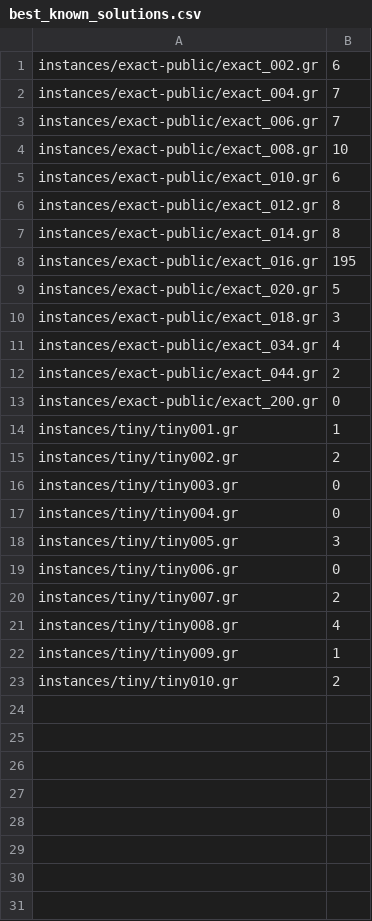
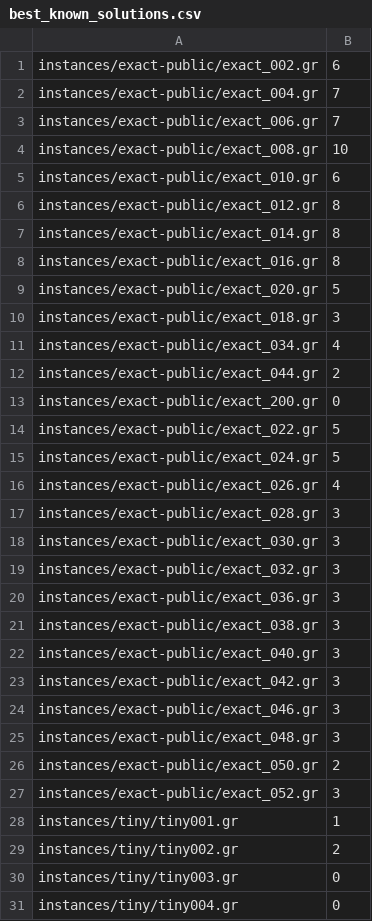
Before and after one commit to manpen/pace25, a CSV file: instances/best_known_solutions.csv, drawn as a sheet; only a part is shown; the shorter side is filled out with more unchanged rows.

Commit message:
Added new best known solutions, added complement graph search, searching connected components on their own and implemented a gated cardinality constraint to leverage incremental sat solvers

```diff
--- a/instances/best_known_solutions.csv
+++ b/instances/best_known_solutions.csv
@@ -7,3 +7,3 @@ instances/exact-public/exact_012.gr,8
 instances/exact-public/exact_014.gr,8
-instances/exact-public/exact_016.gr,195
+instances/exact-public/exact_016.gr,8
 instances/exact-public/exact_020.gr,5
@@ -13,2 +13,16 @@ instances/exact-public/exact_044.gr,2
 instances/exact-public/exact_200.gr,0
+instances/exact-public/exact_022.gr,5
+instances/exact-public/exact_024.gr,5
+instances/exact-public/exact_026.gr,4
+instances/exact-public/exact_028.gr,3
+instances/exact-public/exact_030.gr,3
+instances/exact-public/exact_032.gr,3
+instances/exact-public/exact_036.gr,3
+instances/exact-public/exact_038.gr,3
+instances/exact-public/exact_040.gr,3
+instances/exact-public/exact_042.gr,3
+instances/exact-public/exact_046.gr,3
+instances/exact-public/exact_048.gr,3
+instances/exact-public/exact_050.gr,2
+instances/exact-public/exact_052.gr,3
 instances/tiny/tiny001.gr,1
```
Also changed, not shown: 8 other files.
